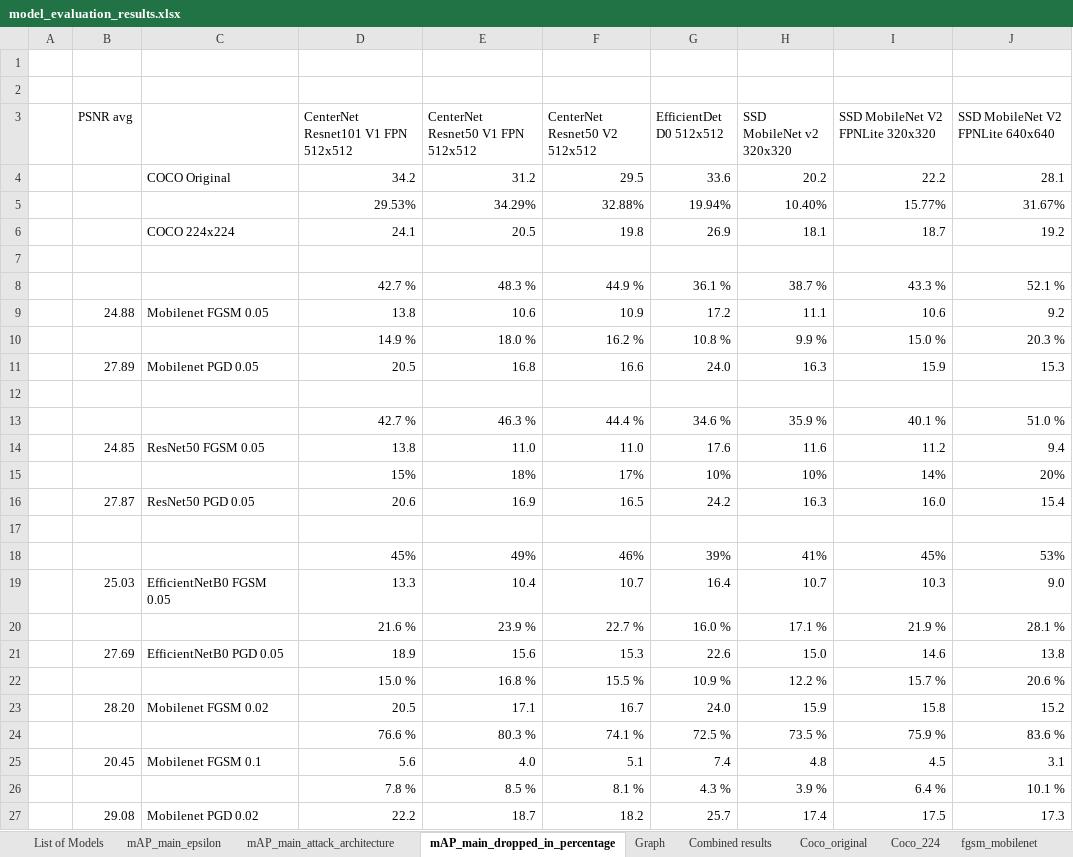
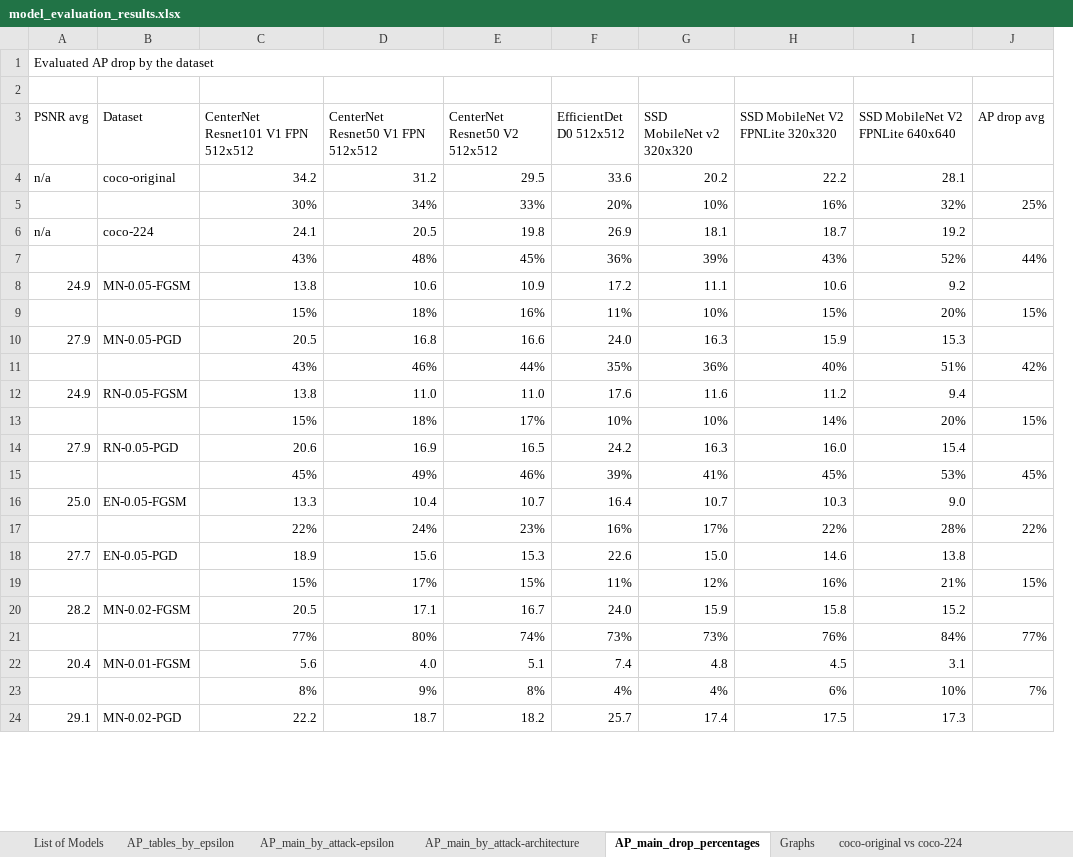
Before and after one commit to vikamayr/project_ae, an Excel workbook: model_evaluation_results.xlsx, sheet AP_main_drop_percentages, drawn as a sheet; only a part is shown; values as stored, in another font and other column widths than the file's, no cell formats; removed rows and columns are numbered as before the commit, all else as after; the diff covers the shown part only; the diff names each change by its address in the sheet, - before the commit and + after, or states it on an @@ line.

Commit message:
updated tables

```diff
--- a/model_evaluation_results.xlsx (sheet AP_main_drop_percentages)
+++ b/model_evaluation_results.xlsx (sheet AP_main_drop_percentages)
-sheet tab: mAP_main_epsilon
+sheet tab: AP_tables_by_epsilon
-sheet tab: mAP_main_attack_architecture
+sheet tab: AP_main_by_attack-architecture
-sheet tab: mAP_main_dropped_in_percentage
+sheet tab: AP_main_drop_percentages
-sheet tab: Graph
+sheet tab: Graphs
-sheet tab: Coco_original
+sheet tab: coco-original vs coco-224
-sheet tab: Combined results
-sheet tab: Coco_224
+sheet tab: AP_main_by_attack-epsilon
-column A, empty
-column C, row 4: COCO Original; row 6: COCO 224x224; row 9: Mobilenet FGSM 0.05; row 11: Mobilenet PGD 0.05; rows 14-16: ResNet50 FGSM 0.05 |  | ResNet50 PGD 0.05; row 19: EfficientNetB0 FGSM 0.05; row 21: EfficientNetB0 PGD 0.05; row 23: Mobilenet FGSM 0.02; row 25: Mobilenet FGSM 0.1; row 27: Mobilenet PGD 0.02
+column B (Dataset), row 4: coco-original; rows 6-8: coco-224 |  | MN-0.05-FGSM; rows 10-16: MN-0.05-PGD |  | RN-0.05-FGSM |  | RN-0.05-PGD |  | EN-0.05-FGSM; row 18: EN-0.05-PGD; row 20: MN-0.02-FGSM; row 22: MN-0.01-FGSM; row 24: MN-0.02-PGD
+column J (AP drop avg), row 7: 44%; rows 11-15: 42% |  | 15% |  | 45%
-A1 (PSNR avg): (empty)
+A1 (PSNR avg): Evaluated AP drop by the dataset
+A1:J1 merged
-A4 (PSNR avg): (empty)
+A4 (PSNR avg): n/a
-row 5:  |  |  | 29.53% | 34.29% | 32.88% | 19.94% | 10.40% | 15.77% | 31.67%
+row 5:  |  | 30% | 34% | 33% | 20% | 10% | 16% | 32% | 25%
-A6 (PSNR avg): (empty)
+A6 (PSNR avg): n/a
-row 7: (empty)
+row 7:  |  | 43% | 48% | 45% | 36% | 39% | 43% | 52% | 44%
-row 8:  |  |  | 42.7 % | 48.3 % | 44.9 % | 36.1 % | 38.7 % | 43.3 % | 52.1 %
-A8 (PSNR avg): 24.88
+A8 (PSNR avg): 24.9
-row 10:  |  |  | 14.9 % | 18.0 % | 16.2 % | 10.8 % | 9.9 % | 15.0 % | 20.3 %
+row 9:  |  | 15% | 18% | 16% | 11% | 10% | 15% | 20% | 15%
-A10 (PSNR avg): 27.89
+A10 (PSNR avg): 27.9
-row 11: (empty)
+row 11:  |  | 43% | 46% | 44% | 35% | 36% | 40% | 51% | 42%
-row 13:  |  |  | 42.7 % | 46.3 % | 44.4 % | 34.6 % | 35.9 % | 40.1 % | 51.0 %
-A12 (PSNR avg): 24.85
+A12 (PSNR avg): 24.9
-A14 (PSNR avg): 27.87
+A14 (PSNR avg): 27.9
-row 17: (empty)
-A16 (PSNR avg): 25.03
+A16 (PSNR avg): 25.0
-row 20:  |  |  | 21.6 % | 23.9 % | 22.7 % | 16.0 % | 17.1 % | 21.9 % | 28.1 %
+row 17:  |  | 22% | 24% | 23% | 16% | 17% | 22% | 28% | 22%
-A18 (PSNR avg): 27.69
+A18 (PSNR avg): 27.7
-row 22:  |  |  | 15.0 % | 16.8 % | 15.5 % | 10.9 % | 12.2 % | 15.7 % | 20.6 %
+row 19:  |  | 15% | 17% | 15% | 11% | 12% | 16% | 21% | 15%
-A20 (PSNR avg): 28.20
+A20 (PSNR avg): 28.2
-row 24:  |  |  | 76.6 % | 80.3 % | 74.1 % | 72.5 % | 73.5 % | 75.9 % | 83.6 %
+row 21:  |  | 77% | 80% | 74% | 73% | 73% | 76% | 84% | 77%
-A22 (PSNR avg): 20.45
+A22 (PSNR avg): 20.4
-row 26:  |  |  | 7.8 % | 8.5 % | 8.1 % | 4.3 % | 3.9 % | 6.4 % | 10.1 %
+row 23:  |  | 8% | 9% | 8% | 4% | 4% | 6% | 10% | 7%
-A24 (PSNR avg): 29.08
+A24 (PSNR avg): 29.1
```
Also changed, not shown: 9 added rows, 9 removed rows and 11 edited cells elsewhere in this sheet, sheet Graphs, sheet AP_tables_by_epsilon, sheet AP_main_by_attack-architecture, sheet MN-0.05-FGSM, sheet coco-original vs coco-224, sheet RN-0.05-FGSM, 4 more sheets, other sheet tabs, cell formats, formulas that keep their value, charts or pictures.
